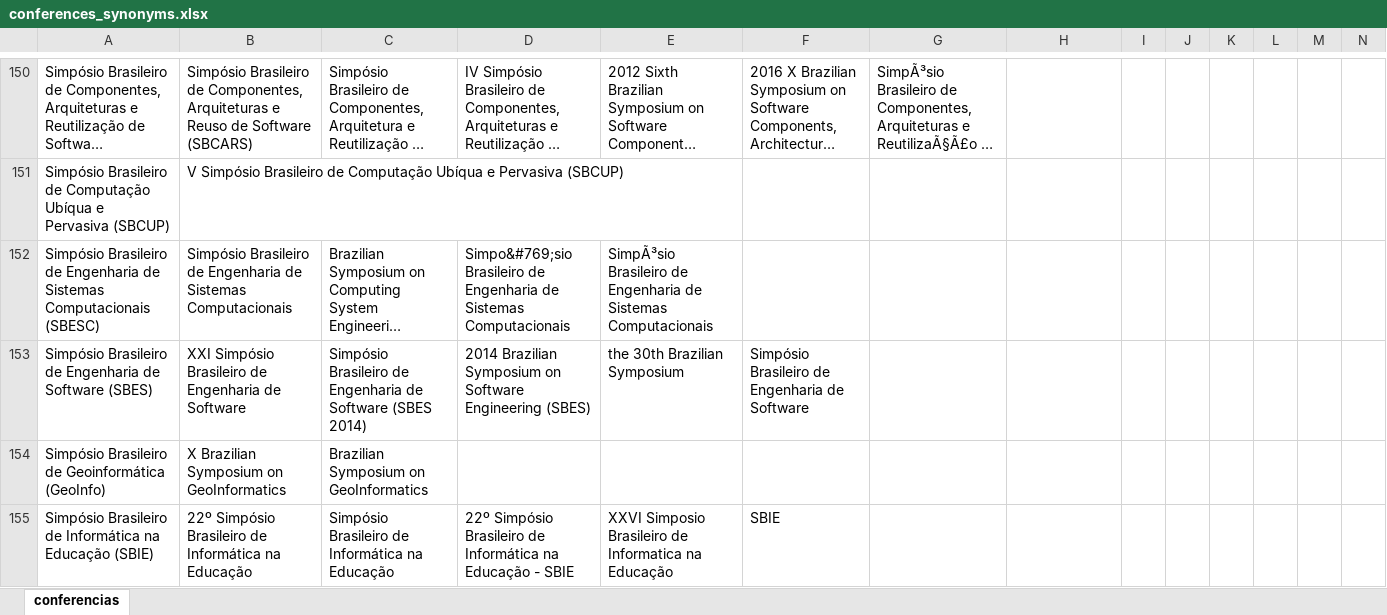
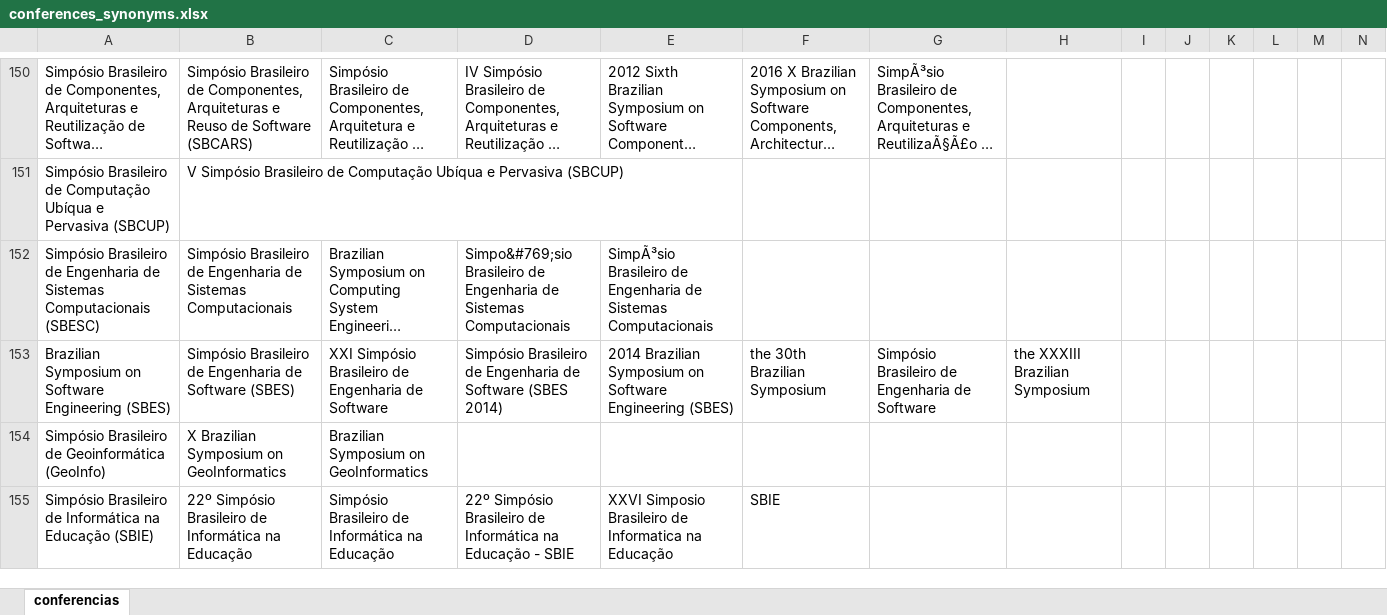
Before and after one commit to gems-uff/perfil, an Excel workbook: resources/synonyms/conferences_synonyms.xlsx, sheet conferencias, drawn as a sheet; only a part is shown, gaps mark what is left out; long unchanged cells end in …; values as stored, in another font and other column widths than the file's, no borders; removed rows and columns are numbered as before the commit, all else as after; rows hold the shown columns only; the diff covers the shown part only; the diff names each change by its address in the sheet, - before the commit and + after, or states it on an @@ line.

```diff
--- a/resources/synonyms/conferences_synonyms.xlsx (sheet conferencias)
+++ b/resources/synonyms/conferences_synonyms.xlsx (sheet conferencias)
-row 153: Simpósio Brasileiro de Engenharia de Software (SBES) | XXI Simpósio Brasileiro de Engenharia de Software | Simpósio Brasileiro de Engenharia de Software (SBES 2014) | 2014 Brazilian Symposium on Software Engineering (SBES) | the 30th Brazilian Symposium | Simpósio Brasileiro de Engenharia de Software
+row 153: Brazilian Symposium on Software Engineering (SBES) | Simpósio Brasileiro de Engenharia de Software (SBES) | XXI Simpósio Brasileiro de Engenharia de Software | Simpósio Brasileiro de Engenharia de Software (SBES 2014) | 2014 Brazilian Symposium on Software Engineering (SBES) | the 30th Brazilian Symposium | Simpósio Brasileiro de Engenharia de Software | the XXXIII Brazilian Symposium
```
Also changed, not shown: 2 edited cells elsewhere in this sheet, resources/jcr.xlsx, resources/qualis/qualis-conferences-2016.xlsx, 10 other files.
